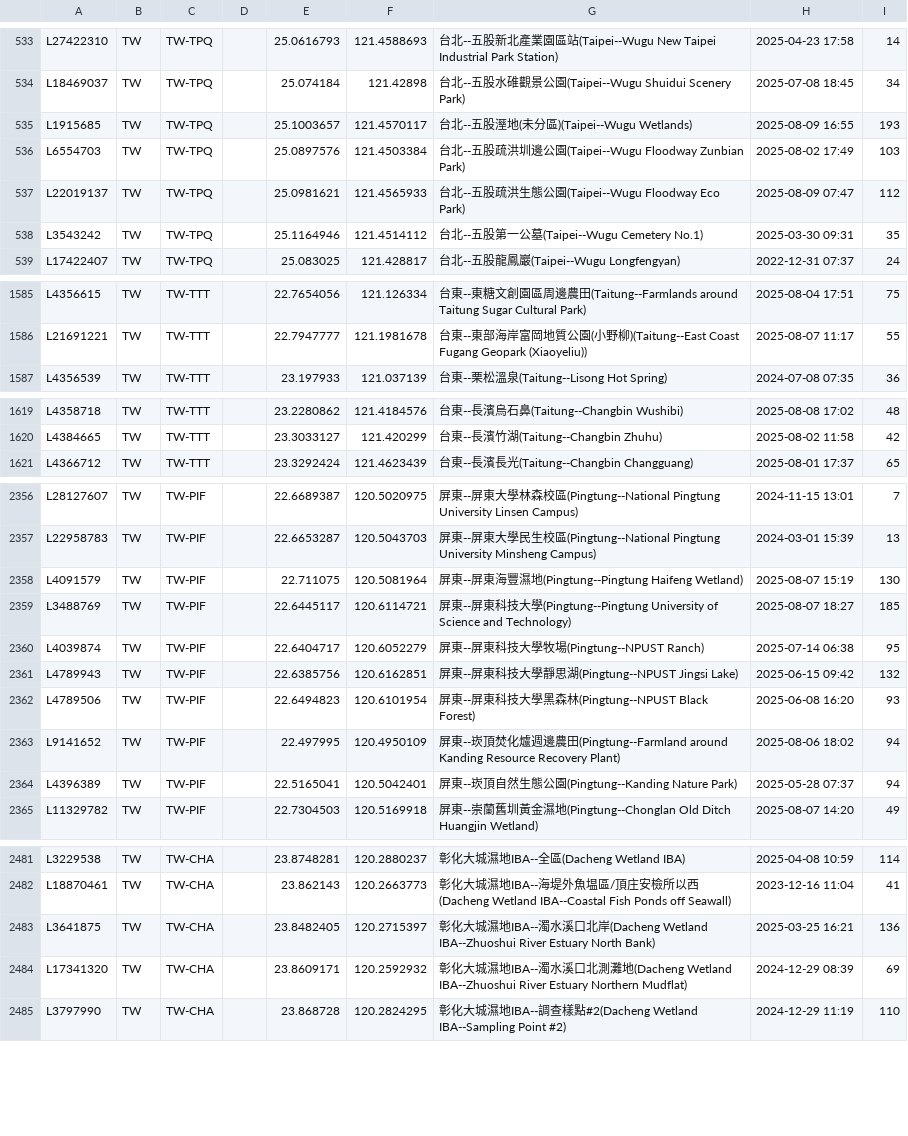
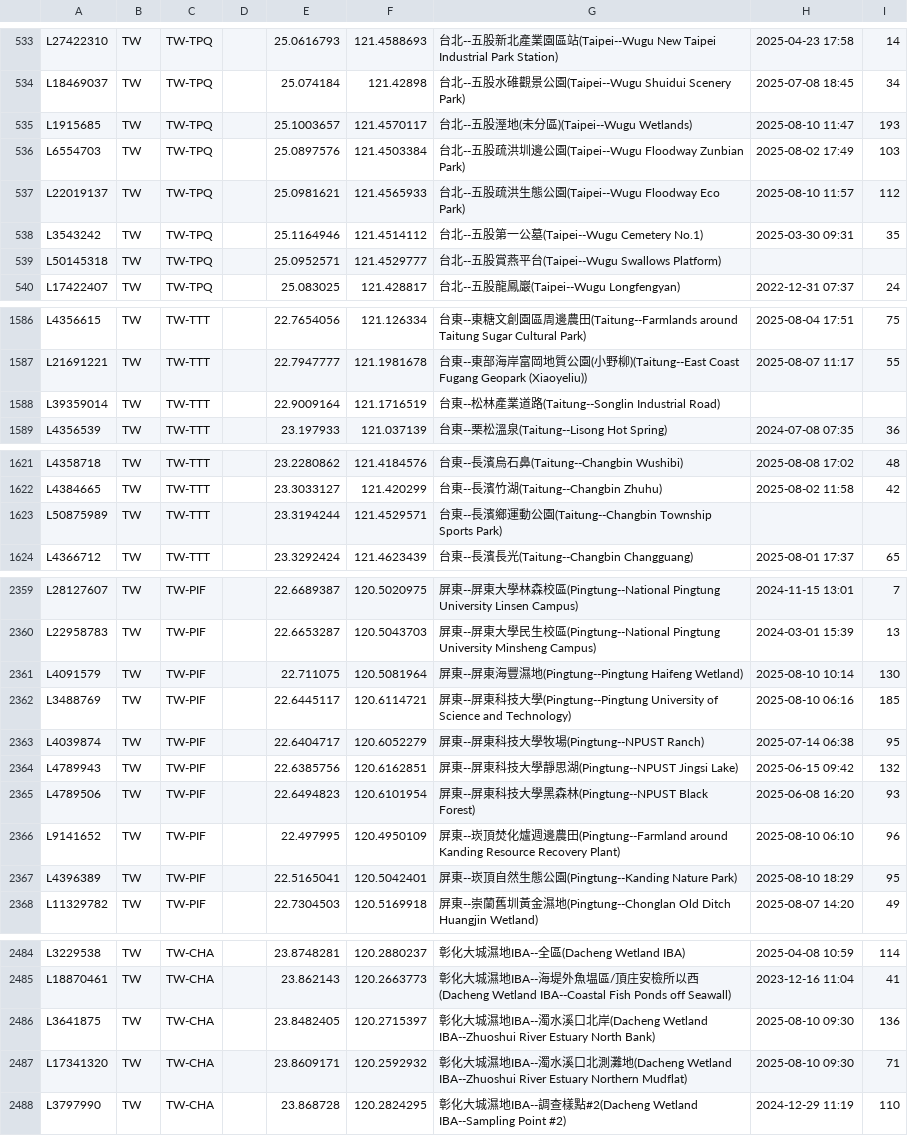
Before and after one commit to siansiansu/ebird-data, a CSV file: csv/taiwan_region.csv, drawn as a sheet; only a part is shown, gaps mark what is left out; the diff covers the shown part only.

Commit message:
Auto update data

```diff
--- a/csv/taiwan_region.csv
+++ b/csv/taiwan_region.csv
@@ -534,6 +534,7 @@ L27422310,TW,TW-TPQ,,25.0616793,121.4588693,台北--五股新北產業園區站(
 L18469037,TW,TW-TPQ,,25.074184,121.42898,台北--五股水碓觀景公園(Taipei--Wugu Shuidui Scenery Park),2025-07-08 18:45,34
-L1915685,TW,TW-TPQ,,25.1003657,121.4570117,台北--五股溼地(未分區)(Taipei--Wugu Wetlands),2025-08-09 16:55,193
+L1915685,TW,TW-TPQ,,25.1003657,121.4570117,台北--五股溼地(未分區)(Taipei--Wugu Wetlands),2025-08-10 11:47,193
 L6554703,TW,TW-TPQ,,25.0897576,121.4503384,台北--五股疏洪圳邊公園(Taipei--Wugu Floodway Zunbian Park),2025-08-02 17:49,103
-L22019137,TW,TW-TPQ,,25.0981621,121.4565933,台北--五股疏洪生態公園(Taipei--Wugu Floodway Eco Park),2025-08-09 07:47,112
+L22019137,TW,TW-TPQ,,25.0981621,121.4565933,台北--五股疏洪生態公園(Taipei--Wugu Floodway Eco Park),2025-08-10 11:57,112
 L3543242,TW,TW-TPQ,,25.1164946,121.4514112,台北--五股第一公墓(Taipei--Wugu Cemetery No.1),2025-03-30 09:31,35
+L50145318,TW,TW-TPQ,,25.0952571,121.4529777,台北--五股賞燕平台(Taipei--Wugu Swallows Platform)
 L17422407,TW,TW-TPQ,,25.083025,121.428817,台北--五股龍鳳巖(Taipei--Wugu Longfengyan),2022-12-31 07:37,24
@@ -1586,2 +1587,3 @@ L4356615,TW,TW-TTT,,22.7654056,121.126334,台東--東糖文創園區周邊農田
 L21691221,TW,TW-TTT,,22.7947777,121.1981678,台東--東部海岸富岡地質公園(小野柳)(Taitung--East Coast Fugang Geopark (Xiaoyeliu)),2025-08-07 11:17,55
+L39359014,TW,TW-TTT,,22.9009164,121.1716519,台東--松林產業道路(Taitung--Songlin Industrial Road)
 L4356539,TW,TW-TTT,,23.197933,121.037139,台東--栗松溫泉(Taitung--Lisong Hot Spring),2024-07-08 07:35,36
@@ -1620,2 +1622,3 @@ L4358718,TW,TW-TTT,,23.2280862,121.4184576,台東--長濱烏石鼻(Taitung--Chan
 L4384665,TW,TW-TTT,,23.3033127,121.420299,台東--長濱竹湖(Taitung--Changbin Zhuhu),2025-08-02 11:58,42
+L50875989,TW,TW-TTT,,23.3194244,121.4529571,台東--長濱鄉運動公園(Taitung--Changbin Township Sports Park)
 L4366712,TW,TW-TTT,,23.3292424,121.4623439,台東--長濱長光(Taitung--Changbin Changguang),2025-08-01 17:37,65
@@ -2357,4 +2360,4 @@ L28127607,TW,TW-PIF,,22.6689387,120.5020975,屏東--屏東大學林森校區(Pin
 L22958783,TW,TW-PIF,,22.6653287,120.5043703,屏東--屏東大學民生校區(Pingtung--National Pingtung University Minsheng Campus),2024-03-01 15:39,13
-L4091579,TW,TW-PIF,,22.711075,120.5081964,屏東--屏東海豐濕地(Pingtung--Pingtung Haifeng Wetland),2025-08-07 15:19,130
-L3488769,TW,TW-PIF,,22.6445117,120.6114721,屏東--屏東科技大學(Pingtung--Pingtung University of Science and Technology),2025-08-07 18:27,185
+L4091579,TW,TW-PIF,,22.711075,120.5081964,屏東--屏東海豐濕地(Pingtung--Pingtung Haifeng Wetland),2025-08-10 10:14,130
+L3488769,TW,TW-PIF,,22.6445117,120.6114721,屏東--屏東科技大學(Pingtung--Pingtung University of Science and Technology),2025-08-10 06:16,185
 L4039874,TW,TW-PIF,,22.6404717,120.6052279,屏東--屏東科技大學牧場(Pingtung--NPUST Ranch),2025-07-14 06:38,95
@@ -2362,4 +2365,4 @@ L4789943,TW,TW-PIF,,22.6385756,120.6162851,屏東--屏東科技大學靜思湖(P
 L4789506,TW,TW-PIF,,22.6494823,120.6101954,屏東--屏東科技大學黑森林(Pingtung--NPUST Black Forest),2025-06-08 16:20,93
-L9141652,TW,TW-PIF,,22.497995,120.4950109,屏東--崁頂焚化爐週邊農田(Pingtung--Farmland around Kanding Resource Recovery Plant),2025-08-06 18:02,94
-L4396389,TW,TW-PIF,,22.5165041,120.5042401,屏東--崁頂自然生態公園(Pingtung--Kanding Nature Park),2025-05-28 07:37,94
+L9141652,TW,TW-PIF,,22.497995,120.4950109,屏東--崁頂焚化爐週邊農田(Pingtung--Farmland around Kanding Resource Recovery Plant),2025-08-10 06:10,96
+L4396389,TW,TW-PIF,,22.5165041,120.5042401,屏東--崁頂自然生態公園(Pingtung--Kanding Nature Park),2025-08-10 18:29,95
 L11329782,TW,TW-PIF,,22.7304503,120.5169918,屏東--崇蘭舊圳黃金濕地(Pingtung--Chonglan Old Ditch Huangjin Wetland),2025-08-07 14:20,49
@@ -2482,4 +2485,4 @@ L3229538,TW,TW-CHA,,23.8748281,120.2880237,彰化大城濕地IBA--全區(Dacheng
 L18870461,TW,TW-CHA,,23.862143,120.2663773,彰化大城濕地IBA--海堤外魚塭區/頂庄安檢所以西(Dacheng Wetland IBA--Coastal Fish Ponds off Seawall),2023-12-16 11:04,41
-L3641875,TW,TW-CHA,,23.8482405,120.2715397,彰化大城濕地IBA--濁水溪口北岸(Dacheng Wetland IBA--Zhuoshui River Estuary North Bank),2025-03-25 16:21,136
-L17341320,TW,TW-CHA,,23.8609171,120.2592932,彰化大城濕地IBA--濁水溪口北測灘地(Dacheng Wetland IBA--Zhuoshui River Estuary Northern Mudflat),2024-12-29 08:39,69
+L3641875,TW,TW-CHA,,23.8482405,120.2715397,彰化大城濕地IBA--濁水溪口北岸(Dacheng Wetland IBA--Zhuoshui River Estuary North Bank),2025-08-10 09:30,136
+L17341320,TW,TW-CHA,,23.8609171,120.2592932,彰化大城濕地IBA--濁水溪口北測灘地(Dacheng Wetland IBA--Zhuoshui River Estuary Northern Mudflat),2025-08-10 09:30,71
 L3797990,TW,TW-CHA,,23.868728,120.2824295,彰化大城濕地IBA--調查樣點#2(Dacheng Wetland IBA--Sampling Point #2),2024-12-29 11:19,110
```
Also changed, not shown: 118 edited cells elsewhere in this file, 7 other files.
